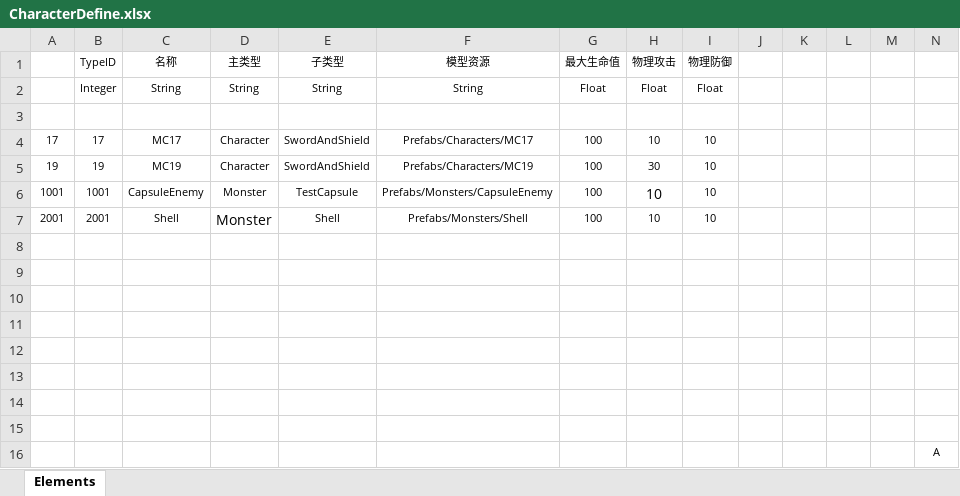
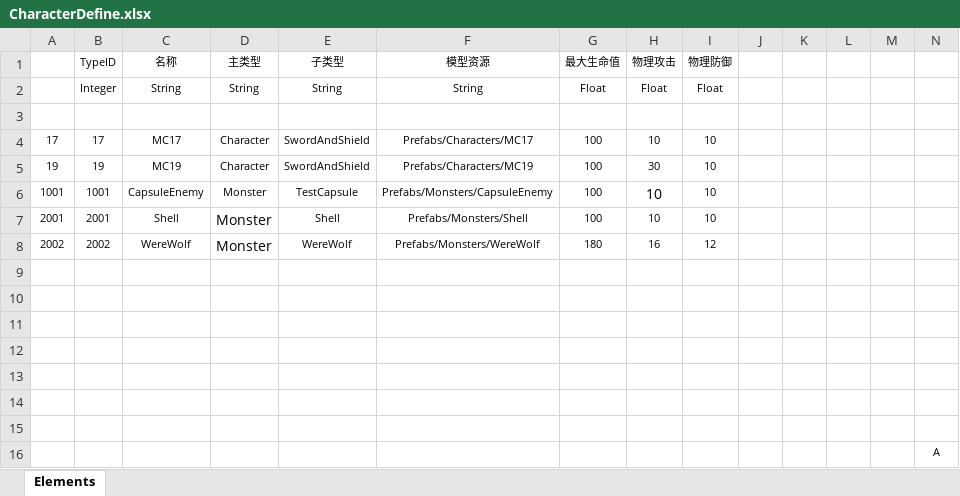
Before and after one commit to Ggbond276/Project-Emberwild, an Excel workbook: Data/Tables/CharacterDefine.xlsx, sheet Elements, drawn as a sheet; values as stored, in another font and other column widths than the file's, no borders; table styles not drawn; the diff names each change by its address in the sheet, - before the commit and + after, or states it on an @@ line.

```diff
--- a/Data/Tables/CharacterDefine.xlsx (sheet Elements)
+++ b/Data/Tables/CharacterDefine.xlsx (sheet Elements)
-row 8: (empty)
+row 8: 2002 | 2002 | WereWolf | Monster | WereWolf | Prefabs/Monsters/WereWolf | 180 | 16 | 12
```
Also changed, not shown: 48 other files.
